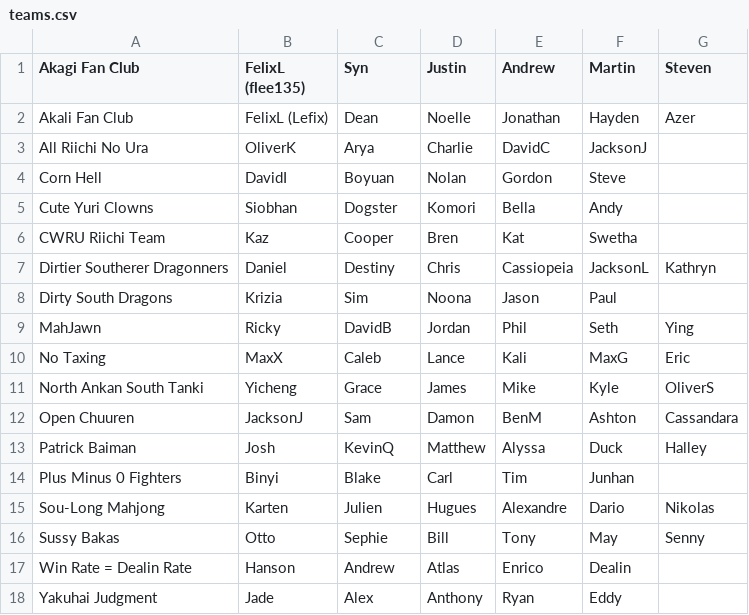
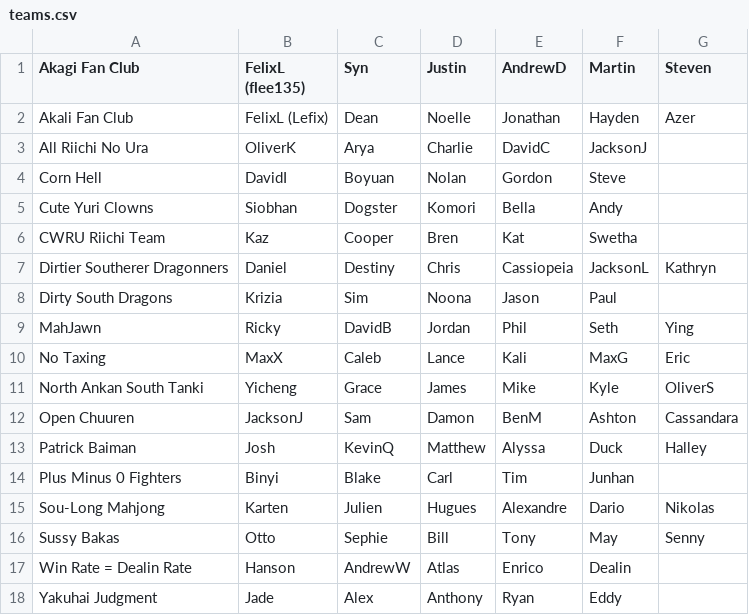
Before and after one commit to Redorangegamez/MJSTeamLeagueBot, a CSV file: teams.csv, drawn as a sheet.

Commit message:
Update teams.csv

```diff
--- a/teams.csv
+++ b/teams.csv
@@ -1,2 +1,2 @@
-Akagi Fan Club,FelixL (flee135),Syn,Justin,Andrew,Martin,Steven,,
+Akagi Fan Club,FelixL (flee135),Syn,Justin,AndrewD,Martin,Steven,,
 Akali Fan Club,FelixL (Lefix),Dean,Noelle,Jonathan,Hayden,Azer,,
@@ -16,3 +16,3 @@ Sou-Long Mahjong,Karten,Julien,Hugues,Alexandre,Dario,Nikolas,,
 Sussy Bakas,Otto,Sephie,Bill,Tony,May,Senny,,
-Win Rate = Dealin Rate,Hanson,Andrew,Atlas, Enrico, Dealin ,,,
+Win Rate = Dealin Rate,Hanson,AndrewW,Atlas, Enrico, Dealin ,,,
 Yakuhai Judgment,Jade,Alex,Anthony,Ryan,Eddy,,,
```
